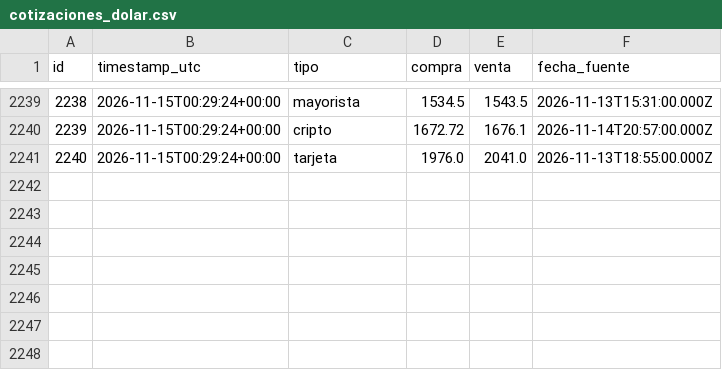
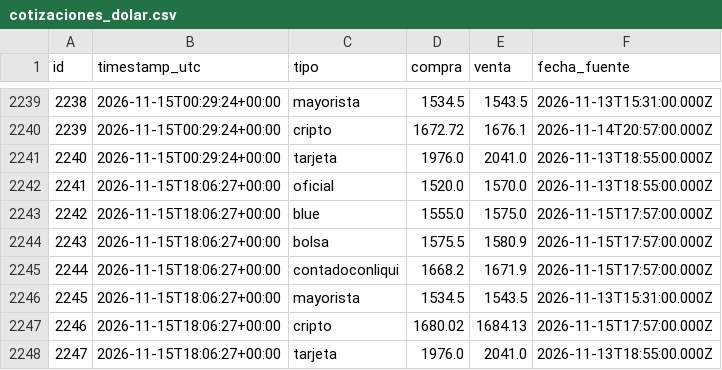
Before and after one commit to francomlastra/monitor-dolar-cripto, a CSV file: data/exports/cotizaciones_dolar.csv, drawn as a sheet; only a part is shown, gaps mark what is left out; the diff names each change by its address in the sheet, - before the commit and + after, or states it on an @@ line.

```diff
--- a/data/exports/cotizaciones_dolar.csv
+++ b/data/exports/cotizaciones_dolar.csv
+row 2242: 2241 | 2026-11-15T18:06:27+00:00 | oficial | 1520.0 | 1570.0 | 2026-11-13T18:55:00.000Z
+row 2243: 2242 | 2026-11-15T18:06:27+00:00 | blue | 1555.0 | 1575.0 | 2026-11-15T17:57:00.000Z
+row 2244: 2243 | 2026-11-15T18:06:27+00:00 | bolsa | 1575.5 | 1580.9 | 2026-11-15T17:57:00.000Z
+row 2245: 2244 | 2026-11-15T18:06:27+00:00 | contadoconliqui | 1668.2 | 1671.9 | 2026-11-15T17:57:00.000Z
+row 2246: 2245 | 2026-11-15T18:06:27+00:00 | mayorista | 1534.5 | 1543.5 | 2026-11-13T15:31:00.000Z
+row 2247: 2246 | 2026-11-15T18:06:27+00:00 | cripto | 1680.02 | 1684.13 | 2026-11-15T17:57:00.000Z
+row 2248: 2247 | 2026-11-15T18:06:27+00:00 | tarjeta | 1976.0 | 2041.0 | 2026-11-13T18:55:00.000Z
```
Also changed, not shown: data/exports/precios_cripto.csv, 1 other file.
